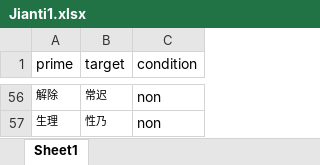
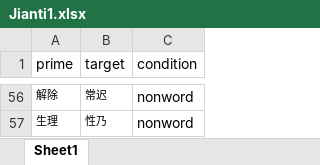
Before and after one commit to puzzl-e/cbs3402, an Excel workbook: Priming/Jianti1.xlsx, sheet Sheet1, drawn as a sheet; only a part is shown, gaps mark what is left out; values as stored, in another font and other column widths than the file's, no borders; the diff covers the shown part only; the diff names each change by its address in the sheet, - before the commit and + after, or states it on an @@ line.

```diff
--- a/Priming/Jianti1.xlsx (sheet Sheet1)
+++ b/Priming/Jianti1.xlsx (sheet Sheet1)
-C56:C57 (condition): non
+C56:C57 (condition): nonword
```
Also changed, not shown: 54 edited cells elsewhere in this sheet.
